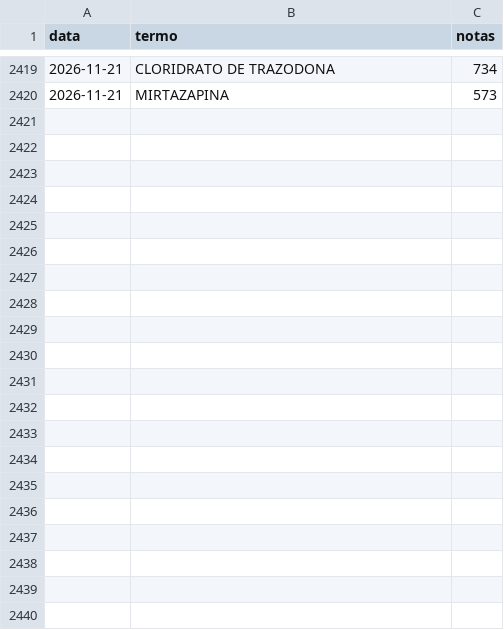
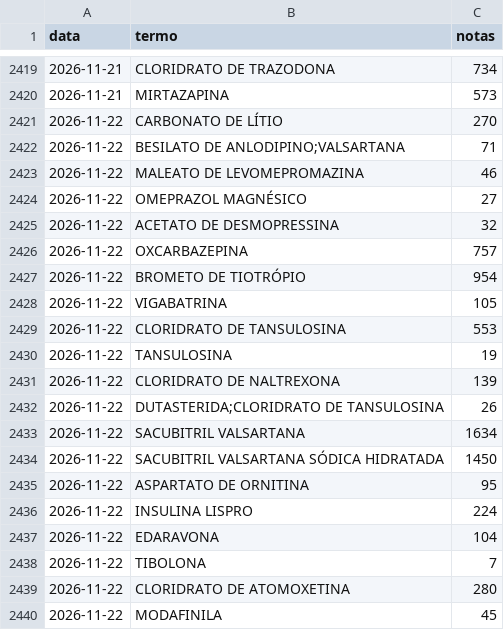
Before and after one commit to dwoloszin/remedio-judicial, a CSV file: data/historico.csv, drawn as a sheet; only a part is shown, gaps mark what is left out; the diff names each change by its address in the sheet, - before the commit and + after, or states it on an @@ line.

```diff
--- a/data/historico.csv
+++ b/data/historico.csv
+row 2421: 2026-11-22 | CARBONATO DE LÍTIO | 270
+row 2422: 2026-11-22 | BESILATO DE ANLODIPINO;VALSARTANA | 71
+row 2423: 2026-11-22 | MALEATO DE LEVOMEPROMAZINA | 46
+row 2424: 2026-11-22 | OMEPRAZOL MAGNÉSICO | 27
+row 2425: 2026-11-22 | ACETATO DE DESMOPRESSINA | 32
+row 2426: 2026-11-22 | OXCARBAZEPINA | 757
+row 2427: 2026-11-22 | BROMETO DE TIOTRÓPIO | 954
+row 2428: 2026-11-22 | VIGABATRINA | 105
+row 2429: 2026-11-22 | CLORIDRATO DE TANSULOSINA | 553
+row 2430: 2026-11-22 | TANSULOSINA | 19
+row 2431: 2026-11-22 | CLORIDRATO DE NALTREXONA | 139
+row 2432: 2026-11-22 | DUTASTERIDA;CLORIDRATO DE TANSULOSINA | 26
+row 2433: 2026-11-22 | SACUBITRIL VALSARTANA | 1634
+row 2434: 2026-11-22 | SACUBITRIL VALSARTANA SÓDICA HIDRATADA | 1450
+row 2435: 2026-11-22 | ASPARTATO DE ORNITINA | 95
+row 2436: 2026-11-22 | INSULINA LISPRO | 224
+row 2437: 2026-11-22 | EDARAVONA | 104
+row 2438: 2026-11-22 | TIBOLONA | 7
+row 2439: 2026-11-22 | CLORIDRATO DE ATOMOXETINA | 280
+row 2440: 2026-11-22 | MODAFINILA | 45
```
Also changed, not shown: data/medicamentos.csv, data/notas.csv.
